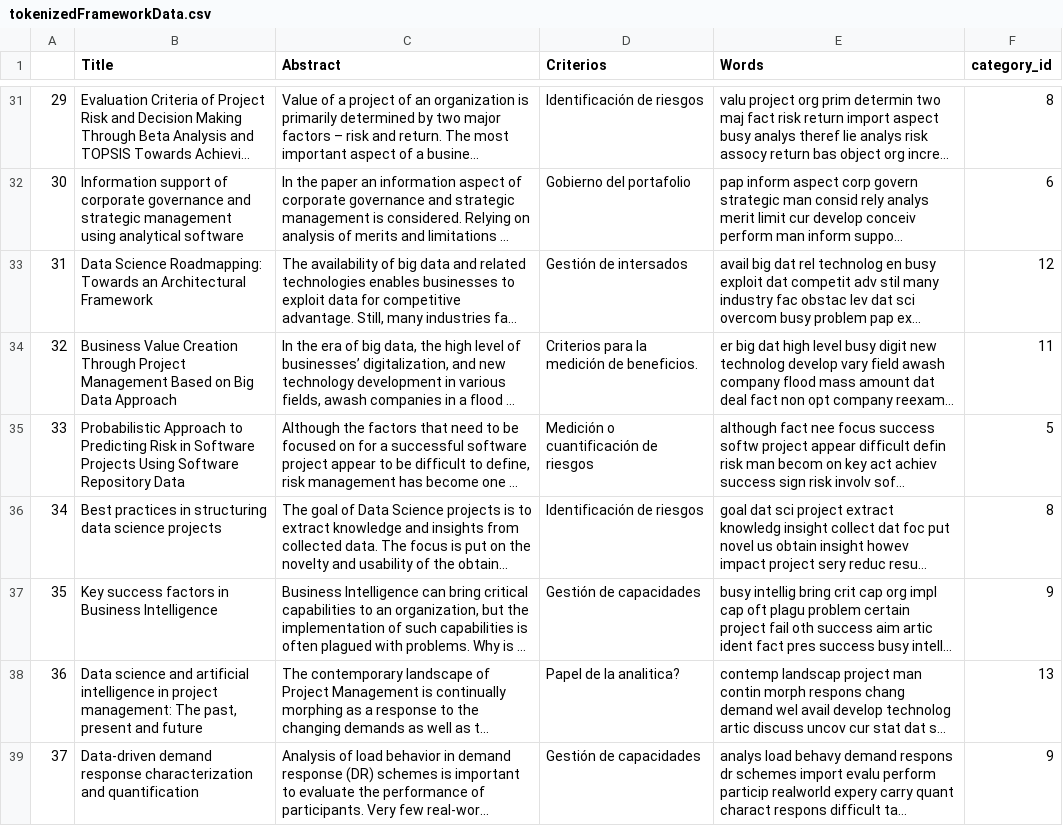
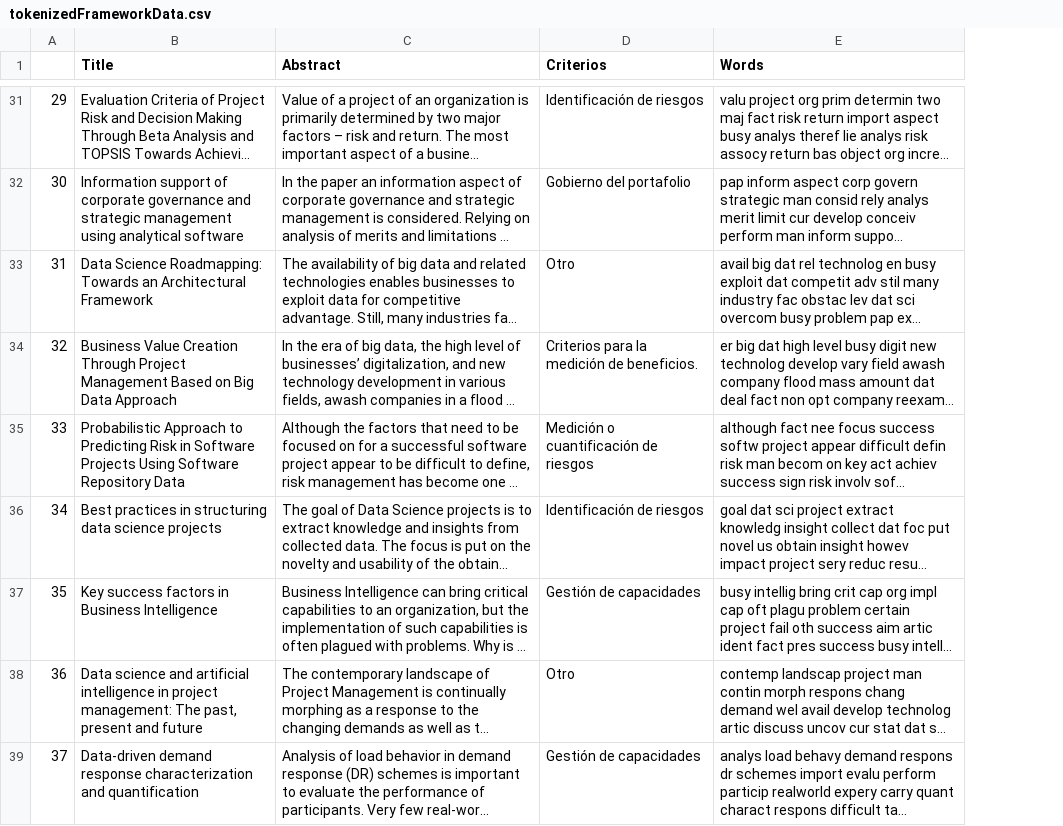
Before and after one commit to LeandroYara/Proyecto-de-grado_Clasificacion-de-portafolios, a CSV file: app/data/tokenizedFrameworkData.csv, drawn as a sheet; only a part is shown, gaps mark what is left out; long unchanged cells end in …; the diff covers the shown part only; the diff names each change by its address in the sheet, - before the commit and + after, or states it on an @@ line.

Commit message:
Significative words check

```diff
--- a/app/data/tokenizedFrameworkData.csv
+++ b/app/data/tokenizedFrameworkData.csv
-column F (category_id), rows 31-39: 8 | 6 | 12 | 11 | 5 | 8 | 9 | 13 | 9
-D33 (Criterios): Gestión de intersados
+D33 (Criterios): Otro
-D38 (Criterios): Papel de la analitica?
+D38 (Criterios): Otro
```
Also changed, not shown: 4 edited cells elsewhere in this file, 2 other files.
